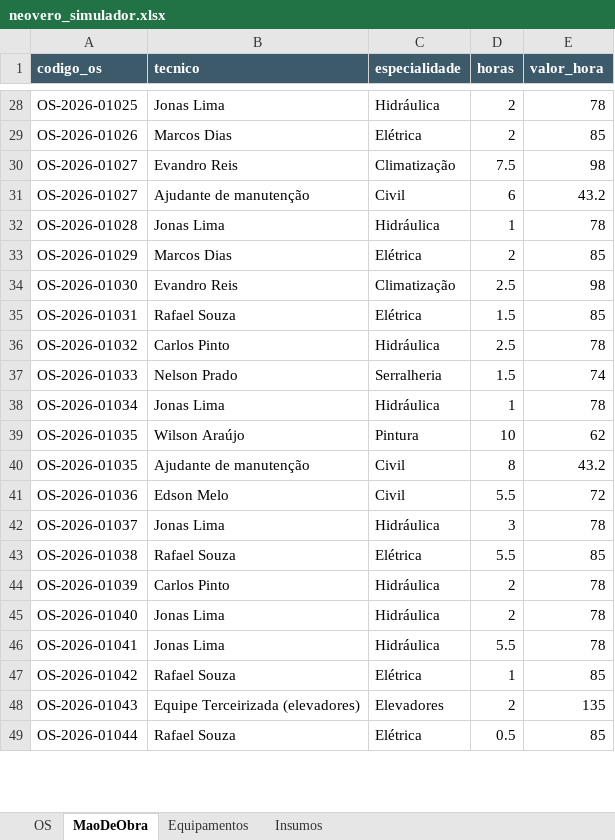
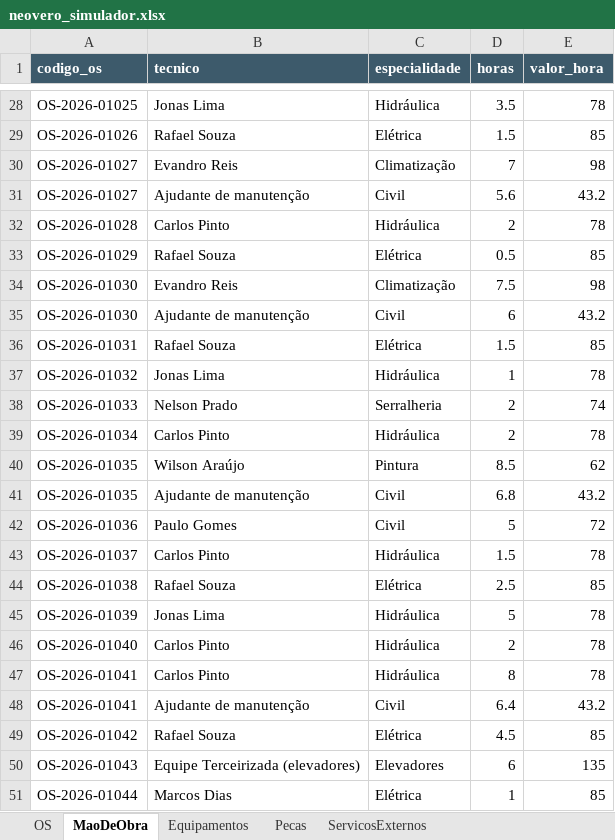
Before and after one commit to IgorBM11/OSInteligenteApp, an Excel workbook: data/neovero_simulador.xlsx, sheet MaoDeObra, drawn as a sheet; only a part is shown, gaps mark what is left out; values as stored, in another font and other column widths than the file's, no borders; addresses are those after the commit; the diff covers the shown part only; the diff names each change by its address in the sheet, - before the commit and + after, or states it on an @@ line.

```diff
--- a/data/neovero_simulador.xlsx (sheet MaoDeObra)
+++ b/data/neovero_simulador.xlsx (sheet MaoDeObra)
-sheet tab: Insumos
+sheet tab: Pecas
+sheet tab: ServicosExternos
-D28 (horas): 2
+D28 (horas): 3.5
-B29 (tecnico): Marcos Dias
+B29 (tecnico): Rafael Souza
-D29 (horas): 2
+D29 (horas): 1.5
-D30 (horas): 7.5
+D30 (horas): 7
-D31 (horas): 6
+D31 (horas): 5.6
-B32 (tecnico): Jonas Lima
+B32 (tecnico): Carlos Pinto
-D32 (horas): 1
+D32 (horas): 2
-B33 (tecnico): Marcos Dias
+B33 (tecnico): Rafael Souza
-D33 (horas): 2
+D33 (horas): 0.5
-D34 (horas): 2.5
+D34 (horas): 7.5
+row 35: OS-2026-01030 | Ajudante de manutenção | Civil | 6 | 43.2
-B37 (tecnico): Carlos Pinto
+B37 (tecnico): Jonas Lima
-D37 (horas): 2.5
+D37 (horas): 1
-D38 (horas): 1.5
+D38 (horas): 2
-B39 (tecnico): Jonas Lima
+B39 (tecnico): Carlos Pinto
-D39 (horas): 1
+D39 (horas): 2
-D40 (horas): 10
+D40 (horas): 8.5
-D41 (horas): 8
+D41 (horas): 6.8
-B42 (tecnico): Edson Melo
+B42 (tecnico): Paulo Gomes
-D42 (horas): 5.5
+D42 (horas): 5
-B43 (tecnico): Jonas Lima
+B43 (tecnico): Carlos Pinto
-D43 (horas): 3
+D43 (horas): 1.5
-D44 (horas): 5.5
+D44 (horas): 2.5
-B45 (tecnico): Carlos Pinto
+B45 (tecnico): Jonas Lima
-D45 (horas): 2
+D45 (horas): 5
-B46:B47 (tecnico): Jonas Lima
+B46:B47 (tecnico): Carlos Pinto
-D47 (horas): 5.5
+D47 (horas): 8
+row 48: OS-2026-01041 | Ajudante de manutenção | Civil | 6.4 | 43.2
-D49 (horas): 1
+D49 (horas): 4.5
-D50 (horas): 2
+D50 (horas): 6
-B51 (tecnico): Rafael Souza
+B51 (tecnico): Marcos Dias
-D51 (horas): 0.5
+D51 (horas): 1
```
Also changed, not shown: 6 added rows, 8 removed rows and 93 edited cells elsewhere in this sheet, sheet Pecas, sheet OS, 13 other files.
